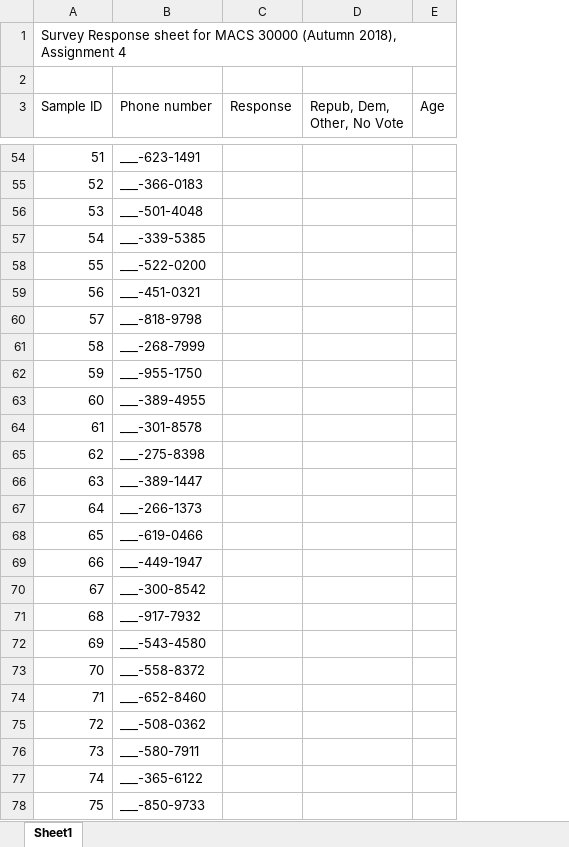
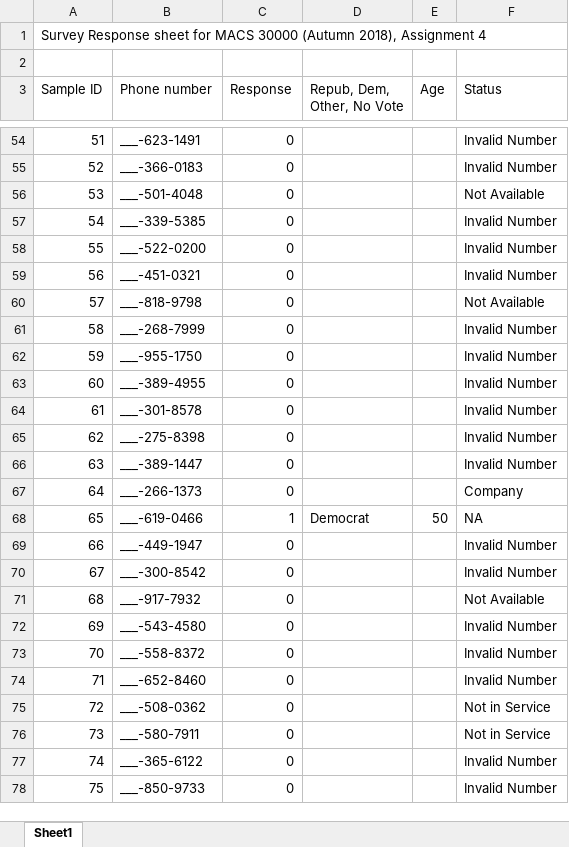
Before and after one commit to policyglot/persp-analysis_A18, an Excel workbook: Assignments/A4/PhoneSurvey.xlsx, sheet Sheet1, drawn as a sheet; only a part is shown, gaps mark what is left out; values as stored, in another font and other column widths than the file's, no cell formats; the diff covers the shown part only; the diff names each change by its address in the sheet, - before the commit and + after, or states it on an @@ line.

```diff
--- a/Assignments/A4/PhoneSurvey.xlsx (sheet Sheet1)
+++ b/Assignments/A4/PhoneSurvey.xlsx (sheet Sheet1)
+column F (Status), rows 54-78: Invalid Number | Invalid Number | Not Available | Invalid Number | Invalid Number | Invalid Number | Not Available | Invalid Number | Invalid Number | Invalid Number | Invalid Number | Invalid Number | Invalid Number | Company | NA | Invalid Number | Invalid Number | Not Available | Invalid Number | Invalid Number | Invalid Number | Not in Service | Not in Service | Invalid Number | Invalid Number
-C54:C67 (Response): (empty)
+C54:C67 (Response): 0
-C68 (Response): (empty)
+C68 (Response): 1
-D68 (Repub, Dem, Other, No Vote): (empty)
+D68 (Repub, Dem, Other, No Vote): Democrat
-E68 (Age): (empty)
+E68 (Age): 50
-C69:C78 (Response): (empty)
+C69:C78 (Response): 0
```
Also changed, not shown: 181 edited cells elsewhere in this sheet, cell formats, 3 other files.
